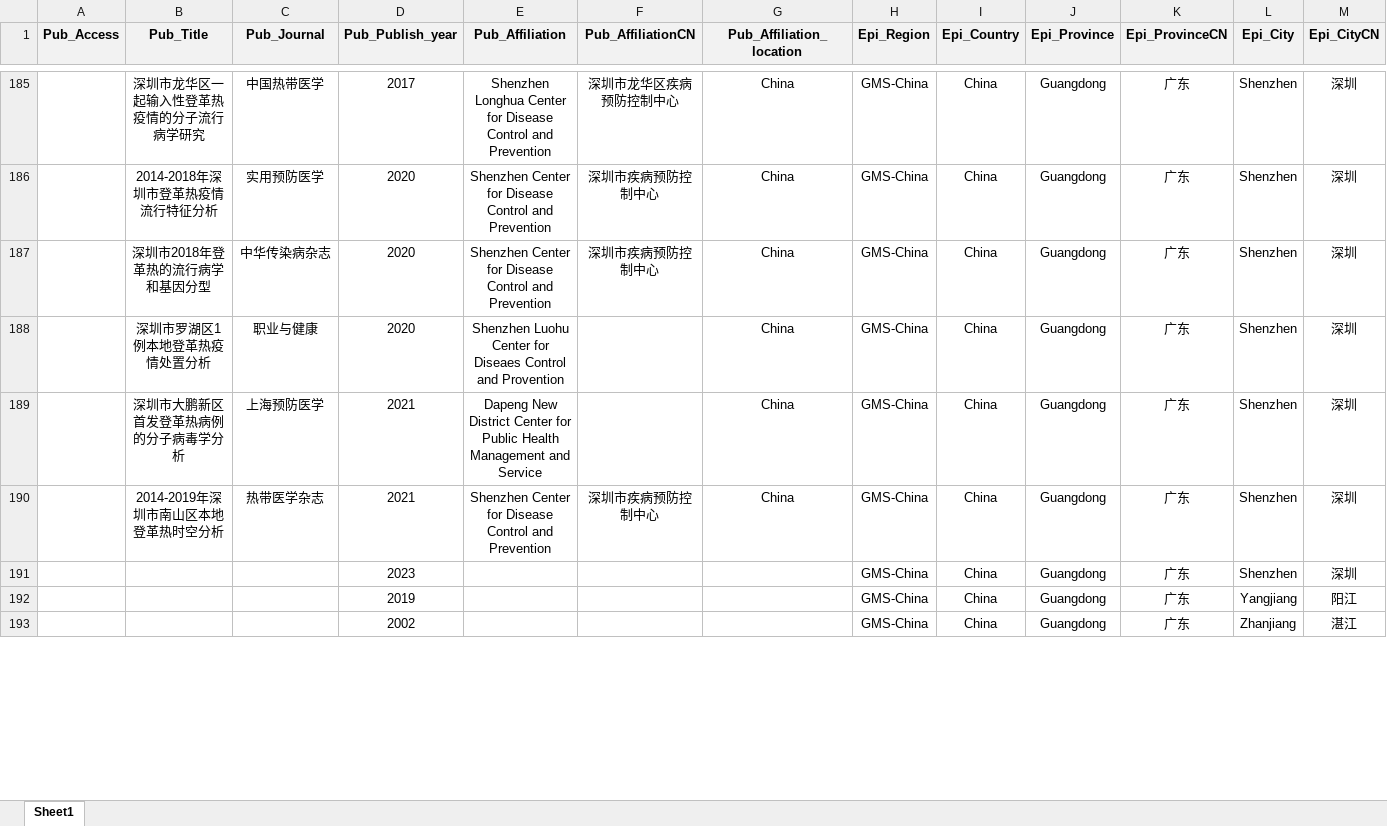
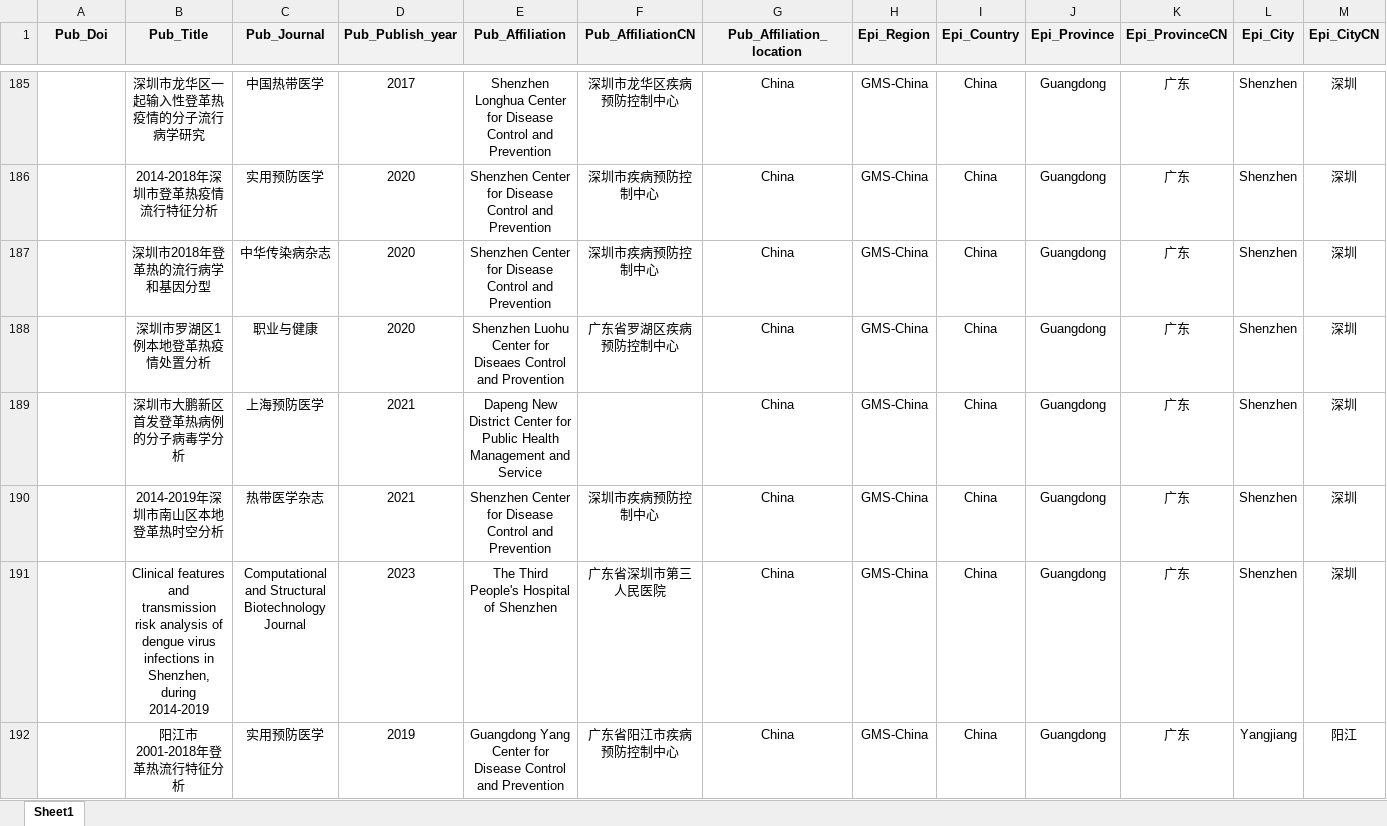
Before and after one commit to GuoXiang9399/GISDDrRef, an Excel workbook: GISDDrRef.xlsx, sheet Sheet1, drawn as a sheet; only a part is shown, gaps mark what is left out; values as stored, in another font and other column widths than the file's, no borders; removed rows and columns are numbered as before the commit, all else as after; rows hold the shown columns only; the diff covers the shown part only; the diff names each change by its address in the sheet, - before the commit and + after, or states it on an @@ line.

```diff
--- a/GISDDrRef.xlsx (sheet Sheet1)
+++ b/GISDDrRef.xlsx (sheet Sheet1)
-A1: Pub_Access
+A1: Pub_Doi
-F188 (Pub_AffiliationCN): (empty)
+F188 (Pub_AffiliationCN): 广东省罗湖区疾病预防控制中心
-B191 (Pub_Title): (empty)
+B191 (Pub_Title): Clinical features and transmission risk analysis of dengue virus infections in Shenzhen, during 2014-2019
-C191 (Pub_Journal): (empty)
+C191 (Pub_Journal): Computational and Structural Biotechnology Journal
-E191 (Pub_Affiliation): (empty)
+E191 (Pub_Affiliation): The Third People's Hospital of Shenzhen
-F191 (Pub_AffiliationCN): (empty)
+F191 (Pub_AffiliationCN): 广东省深圳市第三人民医院
-G191:G192 (Pub_Affiliation_location): (empty)
+G191:G192 (Pub_Affiliation_location): China
-B192 (Pub_Title): (empty)
+B192 (Pub_Title): 阳江市2001-2018年登革热流行特征分析
-C192 (Pub_Journal): (empty)
+C192 (Pub_Journal): 实用预防医学
-E192 (Pub_Affiliation): (empty)
+E192 (Pub_Affiliation): Guangdong Yang Center for Disease Control and Prevention
-F192 (Pub_AffiliationCN): (empty)
+F192 (Pub_AffiliationCN): 广东省阳江市疾病预防控制中心
-row 193:  |  |  | 2002 |  |  |  | GMS-China | China | Guangdong | 广东 | Zhanjiang | 湛江
```
Also changed, not shown: 27 added rows, 22 removed rows, 1 moved row and 436 edited cells elsewhere in this sheet, 2 other files.
